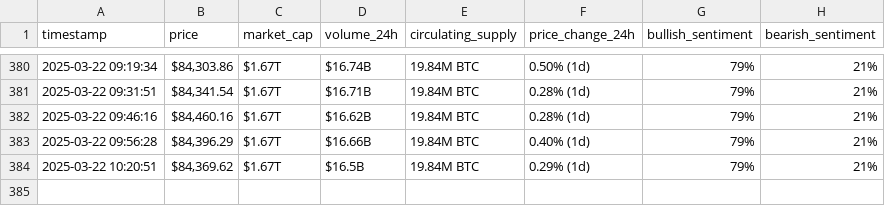
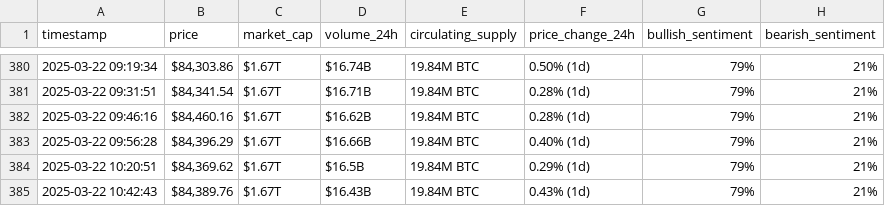
Before and after one commit to roaasoloh/webscraping-automation, a CSV file: bitcoin_hourly_data.csv, drawn as a sheet; only a part is shown, gaps mark what is left out; the diff names each change by its address in the sheet, - before the commit and + after, or states it on an @@ line.

```diff
--- a/bitcoin_hourly_data.csv
+++ b/bitcoin_hourly_data.csv
+row 385: 2025-03-22 10:42:43 | $84,389.76 | $1.67T | $16.43B | 19.84M BTC | 0.43% (1d) | 79% | 21%
```
